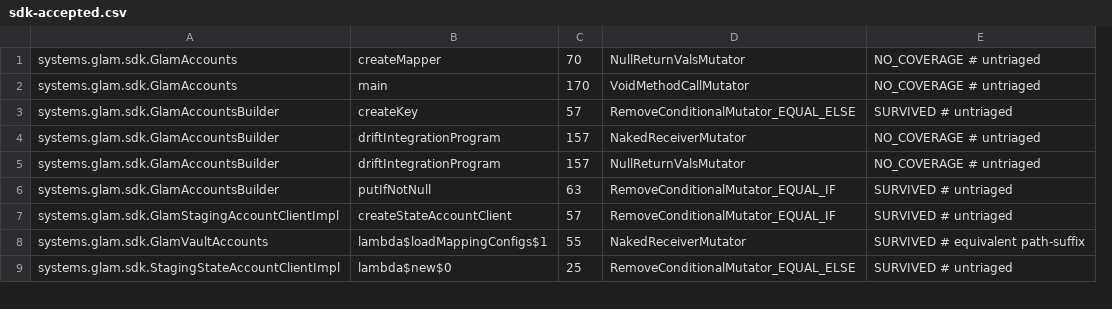
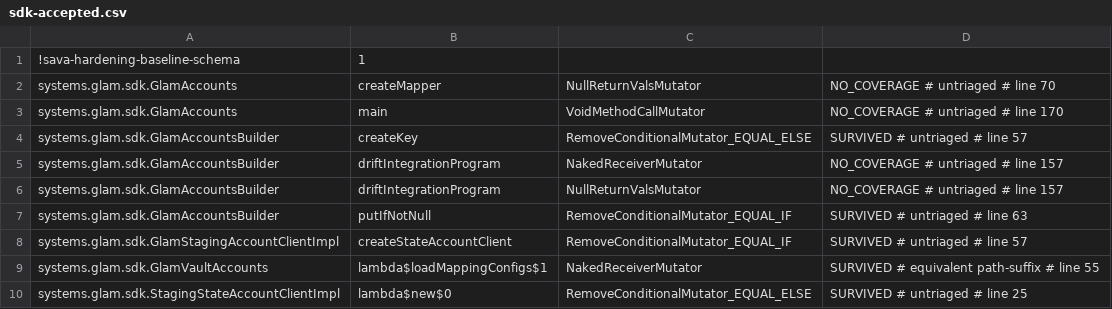
Before and after one commit to glamsystems/glam-sdk-java, a CSV file: sdk/config/pitest/sdk-accepted.csv, drawn as a sheet; only a part is shown; removed rows and columns are numbered as before the commit, all else as after; the diff names each change by its address in the sheet, - before the commit and + after, or states it on an @@ line.

```diff
--- a/sdk/config/pitest/sdk-accepted.csv
+++ b/sdk/config/pitest/sdk-accepted.csv
-column C, rows 1-9: 70 | 170 | 57 | 157 | 157 | 63 | 57 | 55 | 25
-column E, rows 1-9: NO_COVERAGE # untriaged | NO_COVERAGE # untriaged | SURVIVED # untriaged | NO_COVERAGE # untriaged | NO_COVERAGE # untriaged | SURVIVED # untriaged | SURVIVED # untriaged | SURVIVED # equivalent path-suffix | SURVIVED # untriaged
+column D, rows 2-10: NO_COVERAGE # untriaged # line 70 | NO_COVERAGE # untriaged # line 170 | SURVIVED # untriaged # line 57 | NO_COVERAGE # untriaged # line 157 | NO_COVERAGE # untriaged # line 157 | SURVIVED # untriaged # line 63 | SURVIVED # untriaged # line 57 | SURVIVED # equivalent path-suffix # line 55 | SURVIVED # untriaged # line 25
+row 1: !sava-hardening-baseline-schema | 1
```
Also changed, not shown: sdk/config/pitest/sdk-timeouts.csv, services/config/pitest/services-accepted.csv, 9 other files.
